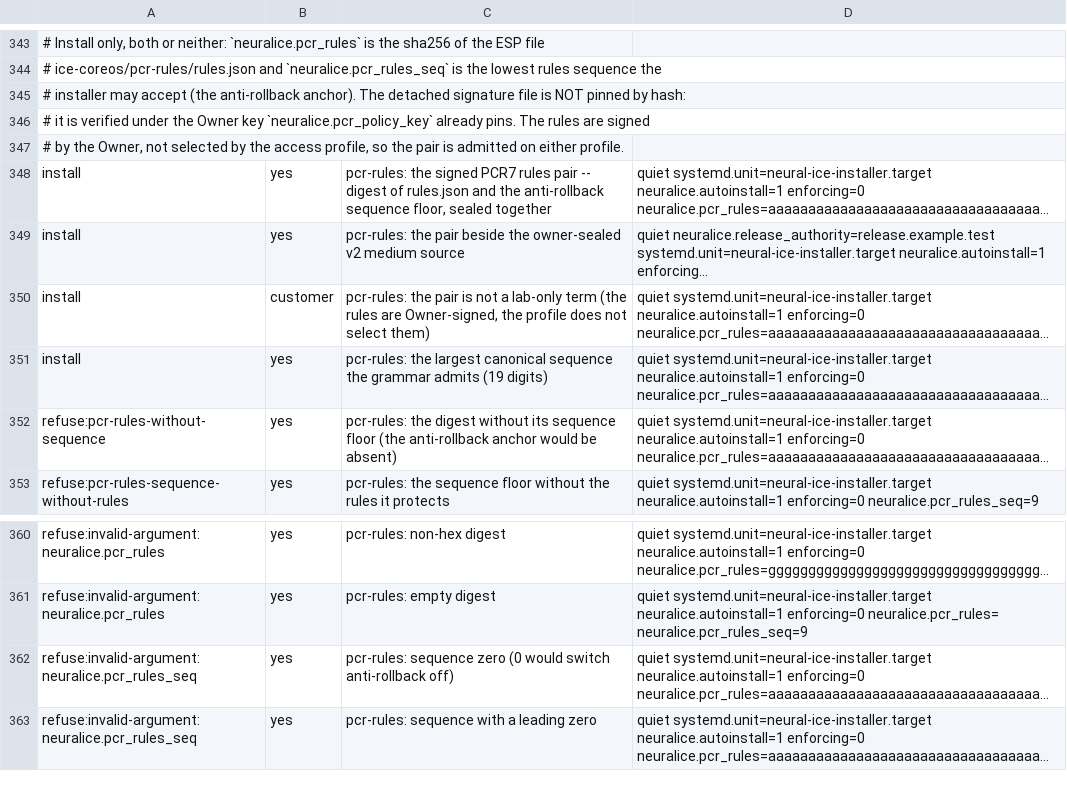
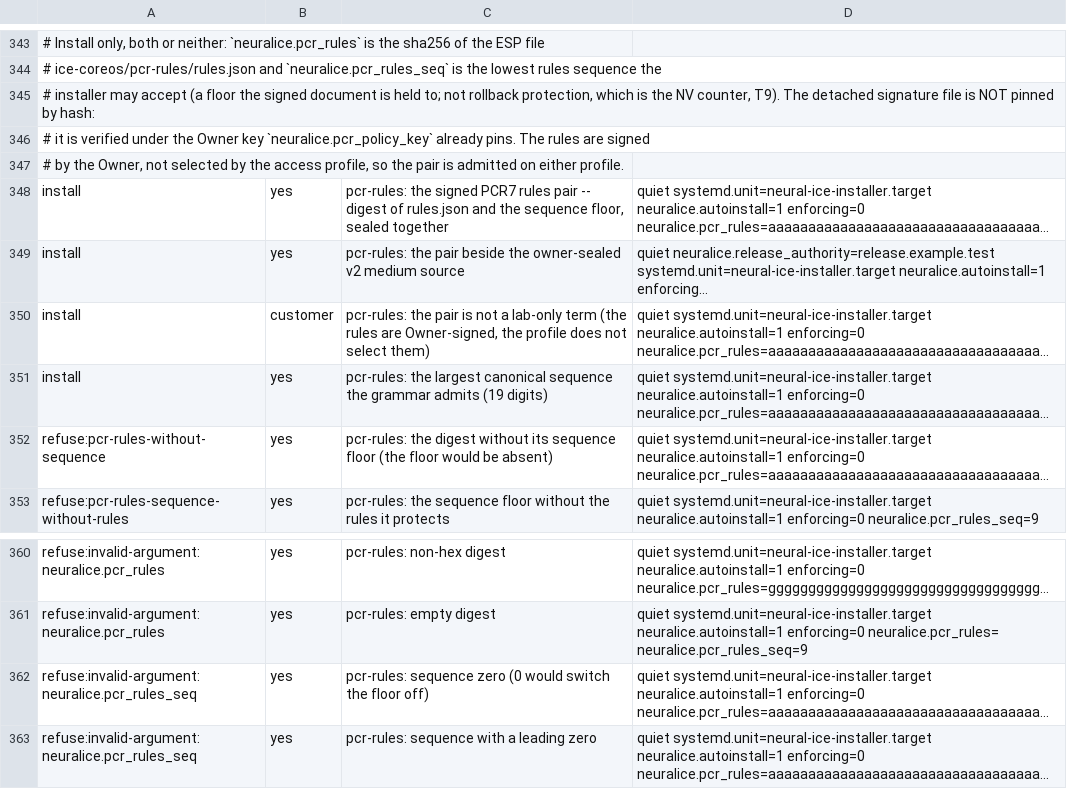
Before and after one commit to Neural-ICE/ICE-CoreOS, a TSV file: image/test-lib/sealed-cmdline-corpus.tsv, drawn as a sheet; only a part is shown, gaps mark what is left out; long unchanged cells end in …; the diff names each change by its address in the sheet, - before the commit and + after, or states it on an @@ line.

Commit message:
fix(tests): test-seed-from-mirror extrait aussi esp_die et esp_snapshot_file ; refus nommé sur JSON hostile ; commentaires du plancher de séquence (re-revue #252)

```diff
--- a/image/test-lib/sealed-cmdline-corpus.tsv
+++ b/image/test-lib/sealed-cmdline-corpus.tsv
-A345: …may accept (the anti-rollback anchor). The detached…
+A345: …may accept (a floor the signed document is held to; not rollback protection, which is the NV counter, T9). The detached…
-C348: …and the anti-rollback sequence floor,…
+C348: …and the sequence floor,…
-C352: …floor (the anti-rollback anchor would be…
+C352: …floor (the floor would be…
-C362: …would switch anti-rollback off)
+C362: …would switch the floor off)
```
Also changed, not shown: 3 other files.
